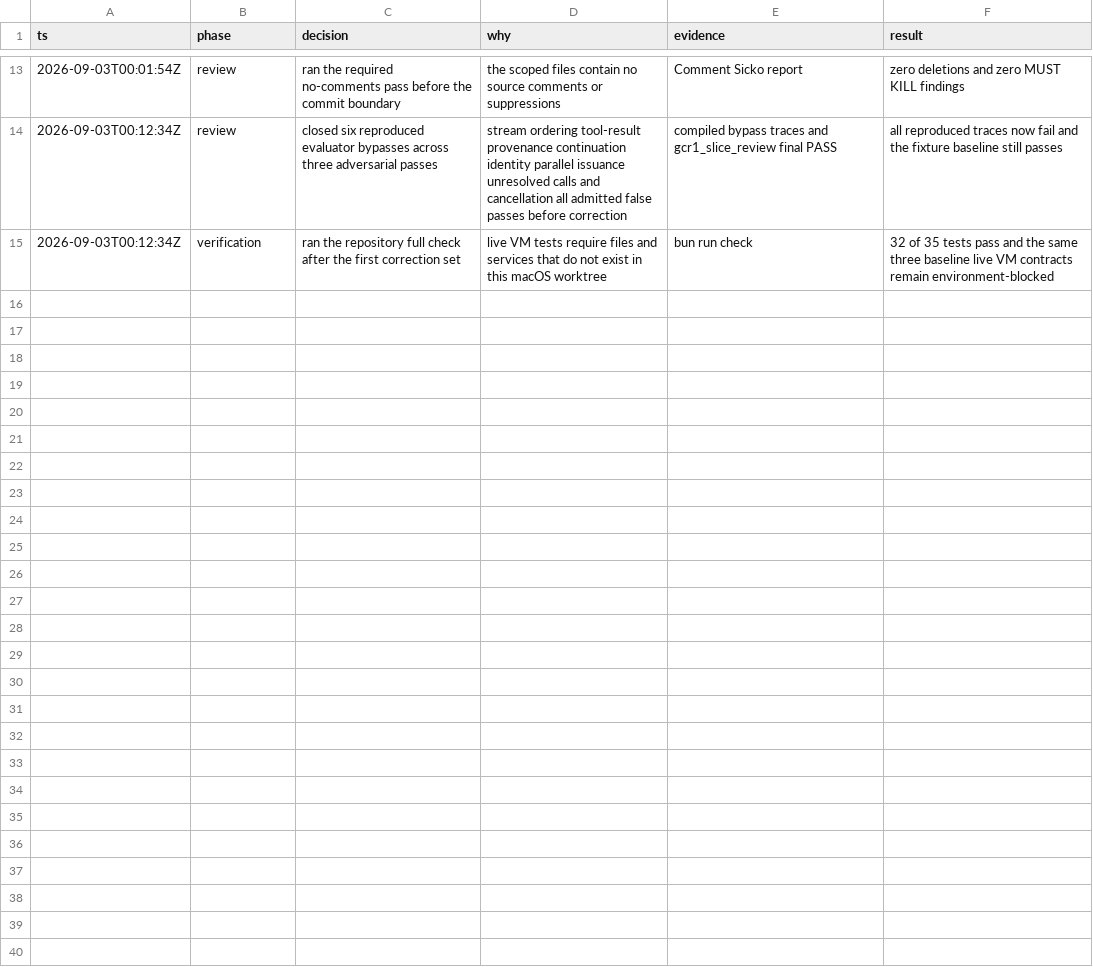
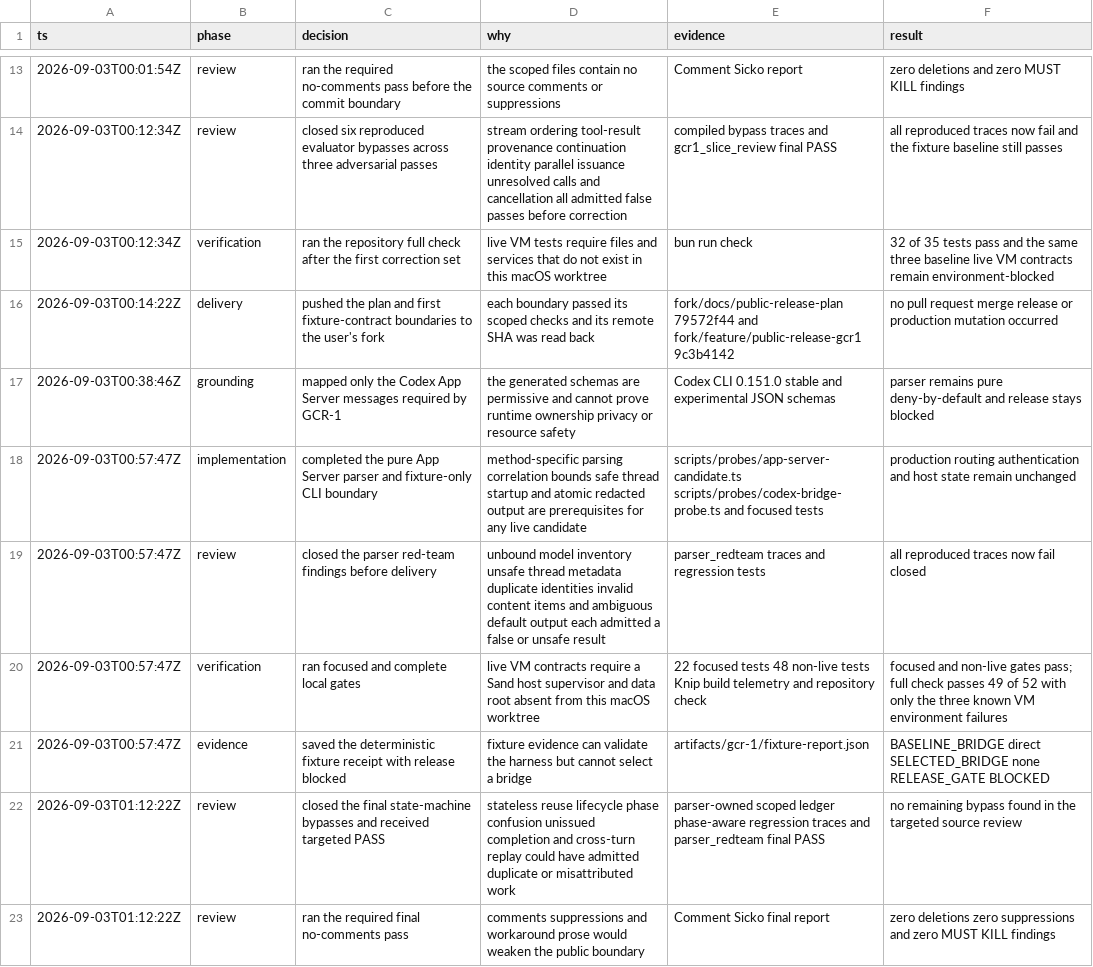
Before and after one commit to luinbytes/grok-codex-router, a TSV file: .audit/public-release-execution.tsv, drawn as a sheet; only a part is shown, gaps mark what is left out; the diff names each change by its address in the sheet, - before the commit and + after, or states it on an @@ line.

Commit message:
feat: add safe App Server probe boundary

```diff
--- a/.audit/public-release-execution.tsv
+++ b/.audit/public-release-execution.tsv
+row 16: 2026-09-03T00:14:22Z | delivery | pushed the plan and first fixture-contract boundaries to the user's fork | each boundary passed its scoped checks and its remote SHA was read back | fork/docs/public-release-plan 79572f44 and fork/feature/public-release-gcr1 9c3b4142 | no pull request merge release or production mutation occurred
+row 17: 2026-09-03T00:38:46Z | grounding | mapped only the Codex App Server messages required by GCR-1 | the generated schemas are permissive and cannot prove runtime ownership privacy or resource safety | Codex CLI 0.151.0 stable and experimental JSON schemas | parser remains pure deny-by-default and release stays blocked
+row 18: 2026-09-03T00:57:47Z | implementation | completed the pure App Server parser and fixture-only CLI boundary | method-specific parsing correlation bounds safe thread startup and atomic redacted output are prerequisites for any live candidate | scripts/probes/app-server-candidate.ts scripts/probes/codex-bridge-probe.ts and focused tests | production routing authentication and host state remain unchanged
+row 19: 2026-09-03T00:57:47Z | review | closed the parser red-team findings before delivery | unbound model inventory unsafe thread metadata duplicate identities invalid content items and ambiguous default output each admitted a false or unsafe result | parser_redteam traces and regression tests | all reproduced traces now fail closed
+row 20: 2026-09-03T00:57:47Z | verification | ran focused and complete local gates | live VM contracts require a Sand host supervisor and data root absent from this macOS worktree | 22 focused tests 48 non-live tests Knip build telemetry and repository check | focused and non-live gates pass; full check passes 49 of 52 with only the three known VM environment failures
+row 21: 2026-09-03T00:57:47Z | evidence | saved the deterministic fixture receipt with release blocked | fixture evidence can validate the harness but cannot select a bridge | artifacts/gcr-1/fixture-report.json | BASELINE_BRIDGE direct SELECTED_BRIDGE none RELEASE_GATE BLOCKED
+row 22: 2026-09-03T01:12:22Z | review | closed the final state-machine bypasses and received targeted PASS | stateless reuse lifecycle phase confusion unissued completion and cross-turn replay could have admitted duplicate or misattributed work | parser-owned scoped ledger phase-aware regression traces and parser_redteam final PASS | no remaining bypass found in the targeted source review
+row 23: 2026-09-03T01:12:22Z | review | ran the required final no-comments pass | comments suppressions and workaround prose would weaken the public boundary | Comment Sicko final report | zero deletions zero suppressions and zero MUST KILL findings
```
Also changed, not shown: 13 other files.
